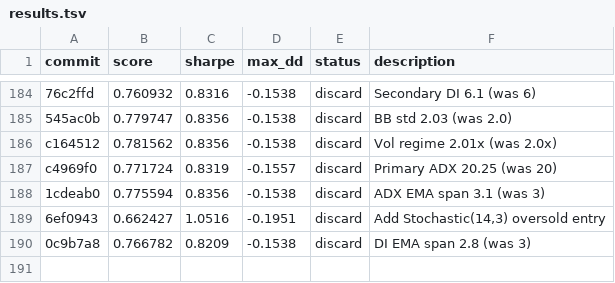
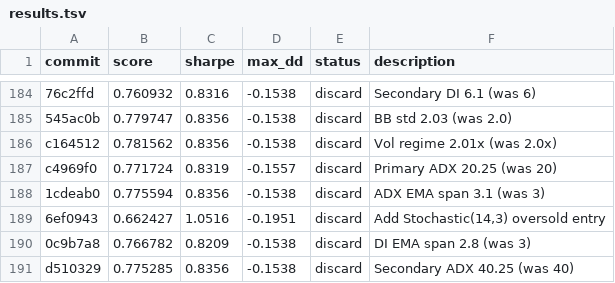
Before and after one commit to auditmos/autoquant, a TSV file: results.tsv, drawn as a sheet; only a part is shown, gaps mark what is left out; the diff names each change by its address in the sheet, - before the commit and + after, or states it on an @@ line.

```diff
--- a/results.tsv
+++ b/results.tsv
+row 191: d510329 | 0.775285 | 0.8356 | -0.1538 | discard | Secondary ADX 40.25 (was 40)
```
